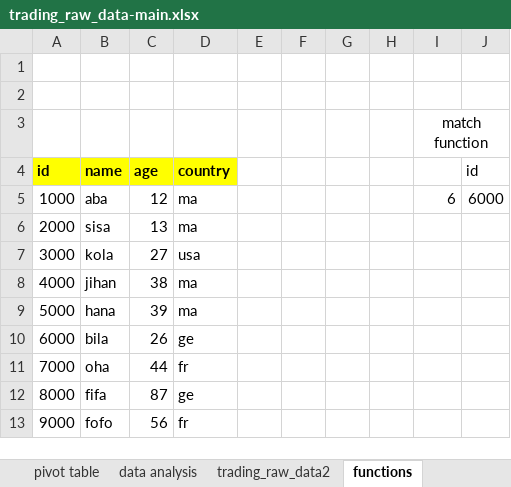
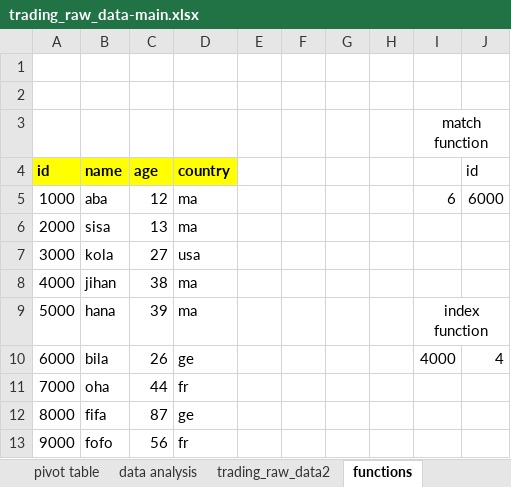
Before and after one commit to abdelkarimmassoui/excel-data-trading, an Excel workbook: trading_raw_data-main.xlsx, sheet functions, drawn as a sheet; values as stored, in another font and other column widths than the file's, no borders; the diff names each change by its address in the sheet, - before the commit and + after, or states it on an @@ line.

Commit message:
hnaya zadt function dyal index

```diff
--- a/trading_raw_data-main.xlsx (sheet functions)
+++ b/trading_raw_data-main.xlsx (sheet functions)
-I9: (empty)
+I9: index function
+I9:J9 merged
-I10: (empty)
+I10: 4000
-J10 (id): (empty)
+J10 (id): 4
```
